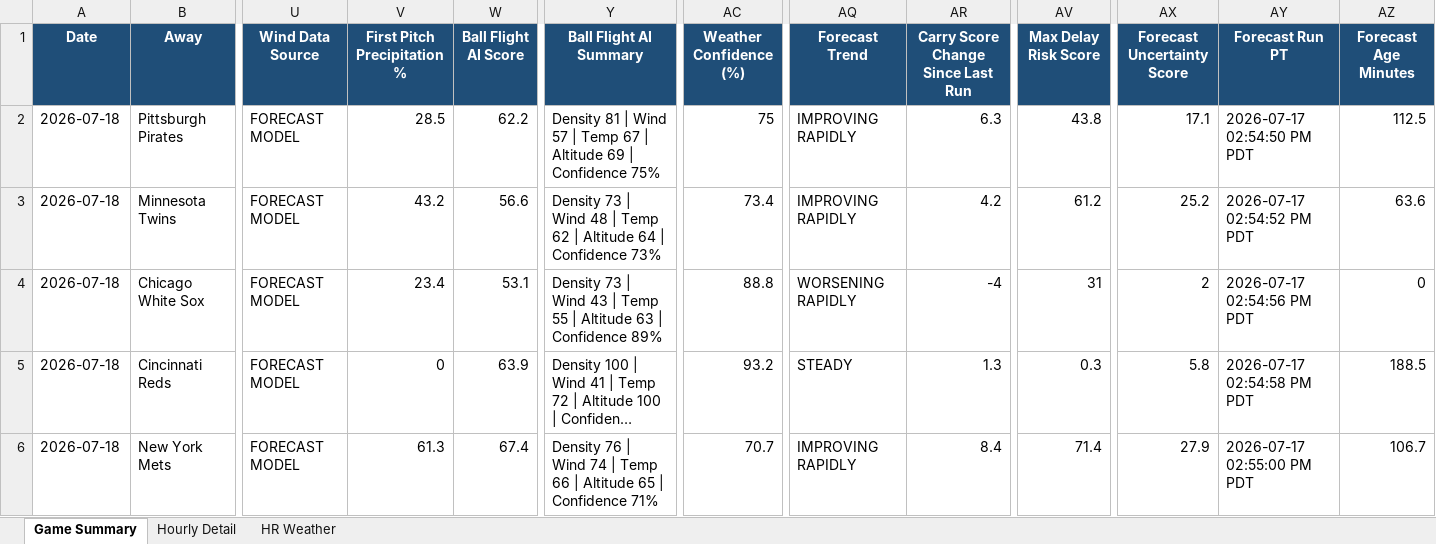
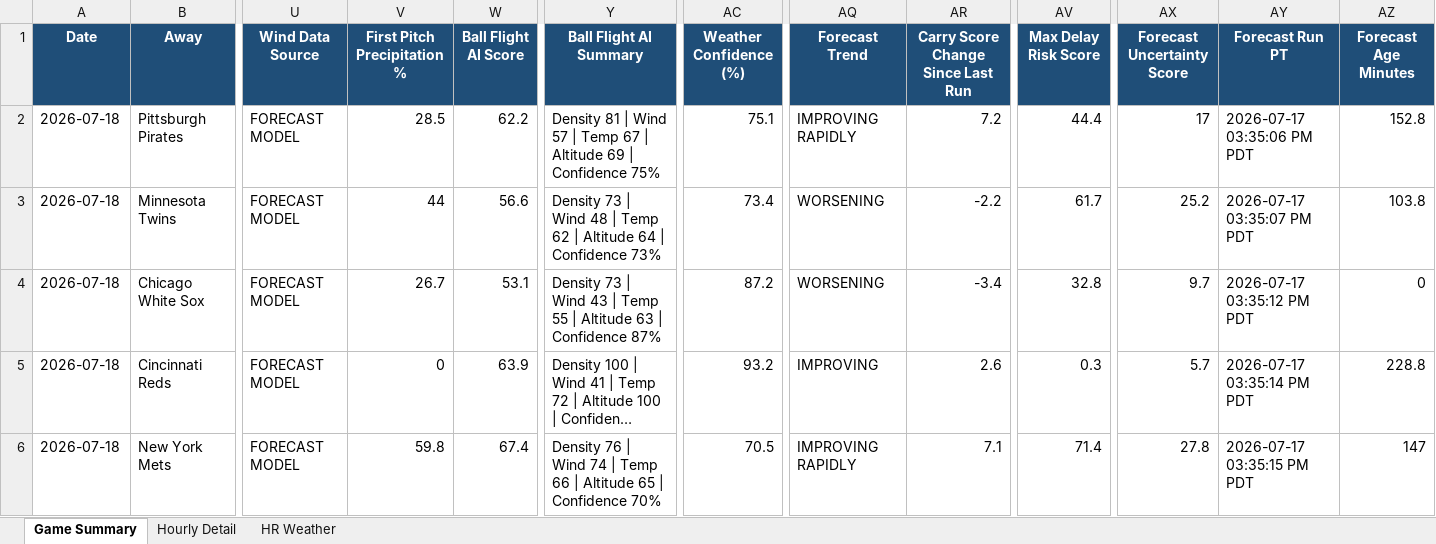
Before and after one commit to pzbaseball/mlb-site-data, an Excel workbook: mlb_weather_professional_v4_1_2026_07_18.xlsx, sheet Game Summary, drawn as a sheet; only a part is shown, gaps mark what is left out; long unchanged cells end in …; values as stored, in another font and other column widths than the file's, no borders; conditional formats not drawn; the diff covers the shown part only; the diff names each change by its address in the sheet, - before the commit and + after, or states it on an @@ line.

Commit message:
Update MLB weather 2026-07-17 03:35 PM PT

```diff
--- a/mlb_weather_professional_v4_1_2026_07_18.xlsx (sheet Game Summary)
+++ b/mlb_weather_professional_v4_1_2026_07_18.xlsx (sheet Game Summary)
-AC2 (Weather Confidence (%)): 75
+AC2 (Weather Confidence (%)): 75.1
-AR2: 6.3
+AR2: 7.2
-AV2 (Max Delay Risk Score): 43.8
+AV2 (Max Delay Risk Score): 44.4
-AX2 (Forecast Uncertainty Score): 17.1
+AX2 (Forecast Uncertainty Score): 17
-AY2 (Forecast Run PT): 2026-07-17 02:54:50 PM PDT
+AY2 (Forecast Run PT): 2026-07-17 03:35:06 PM PDT
-AZ2 (Forecast Age Minutes): 112.5
+AZ2 (Forecast Age Minutes): 152.8
-V3 (First Pitch Precipitation %): 43.2
+V3 (First Pitch Precipitation %): 44
-AQ3 (Forecast Trend): IMPROVING RAPIDLY
+AQ3 (Forecast Trend): WORSENING
-AR3: 4.2
+AR3: -2.2
-AV3 (Max Delay Risk Score): 61.2
+AV3 (Max Delay Risk Score): 61.7
-AY3 (Forecast Run PT): 2026-07-17 02:54:52 PM PDT
+AY3 (Forecast Run PT): 2026-07-17 03:35:07 PM PDT
-AZ3 (Forecast Age Minutes): 63.6
+AZ3 (Forecast Age Minutes): 103.8
-V4 (First Pitch Precipitation %): 23.4
+V4 (First Pitch Precipitation %): 26.7
-Y4 (Ball Flight AI Summary): …| Confidence 89%
+Y4 (Ball Flight AI Summary): …| Confidence 87%
-AC4 (Weather Confidence (%)): 88.8
+AC4 (Weather Confidence (%)): 87.2
-AQ4 (Forecast Trend): WORSENING RAPIDLY
+AQ4 (Forecast Trend): WORSENING
-AR4: -4
+AR4: -3.4
-AV4 (Max Delay Risk Score): 31
+AV4 (Max Delay Risk Score): 32.8
-AX4 (Forecast Uncertainty Score): 2
+AX4 (Forecast Uncertainty Score): 9.7
-AY4 (Forecast Run PT): 2026-07-17 02:54:56 PM PDT
+AY4 (Forecast Run PT): 2026-07-17 03:35:12 PM PDT
-AQ5 (Forecast Trend): STEADY
+AQ5 (Forecast Trend): IMPROVING
-AR5: 1.3
+AR5: 2.6
-AX5 (Forecast Uncertainty Score): 5.8
+AX5 (Forecast Uncertainty Score): 5.7
-AY5 (Forecast Run PT): 2026-07-17 02:54:58 PM PDT
+AY5 (Forecast Run PT): 2026-07-17 03:35:14 PM PDT
-AZ5 (Forecast Age Minutes): 188.5
+AZ5 (Forecast Age Minutes): 228.8
-V6 (First Pitch Precipitation %): 61.3
+V6 (First Pitch Precipitation %): 59.8
-Y6 (Ball Flight AI Summary): …| Confidence 71%
+Y6 (Ball Flight AI Summary): …| Confidence 70%
-AC6 (Weather Confidence (%)): 70.7
+AC6 (Weather Confidence (%)): 70.5
-AR6: 8.4
+AR6: 7.1
-AX6 (Forecast Uncertainty Score): 27.9
+AX6 (Forecast Uncertainty Score): 27.8
-AY6 (Forecast Run PT): 2026-07-17 02:55:00 PM PDT
+AY6 (Forecast Run PT): 2026-07-17 03:35:15 PM PDT
-AZ6 (Forecast Age Minutes): 106.7
+AZ6 (Forecast Age Minutes): 147
```
Also changed, not shown: 53 edited cells elsewhere in this sheet, sheet Hourly Detail, sheet HR Weather, 2 other files.
